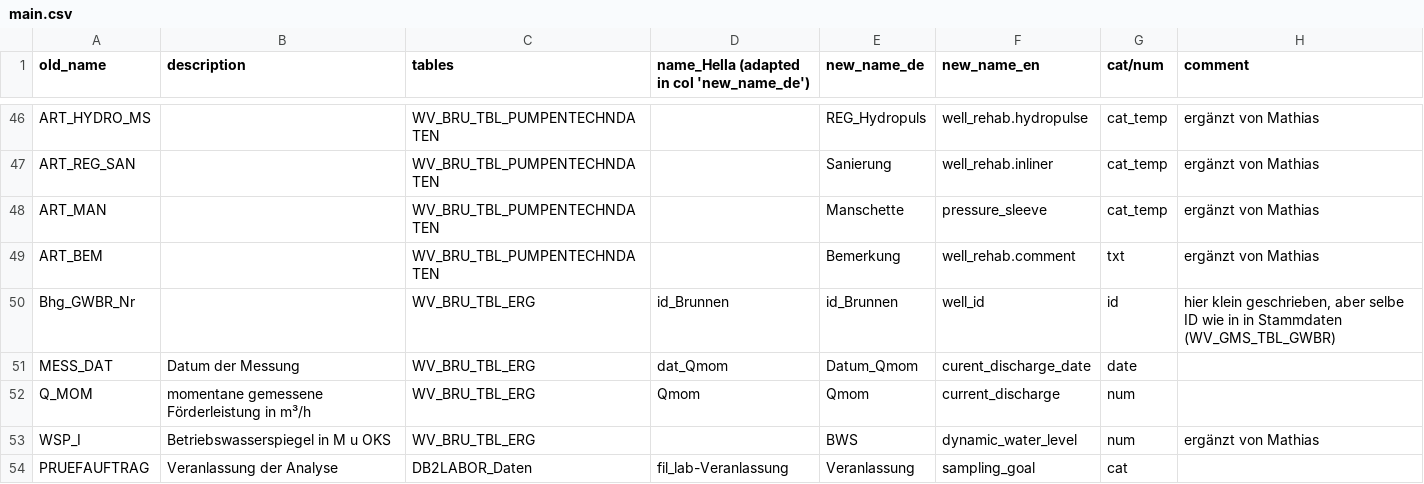
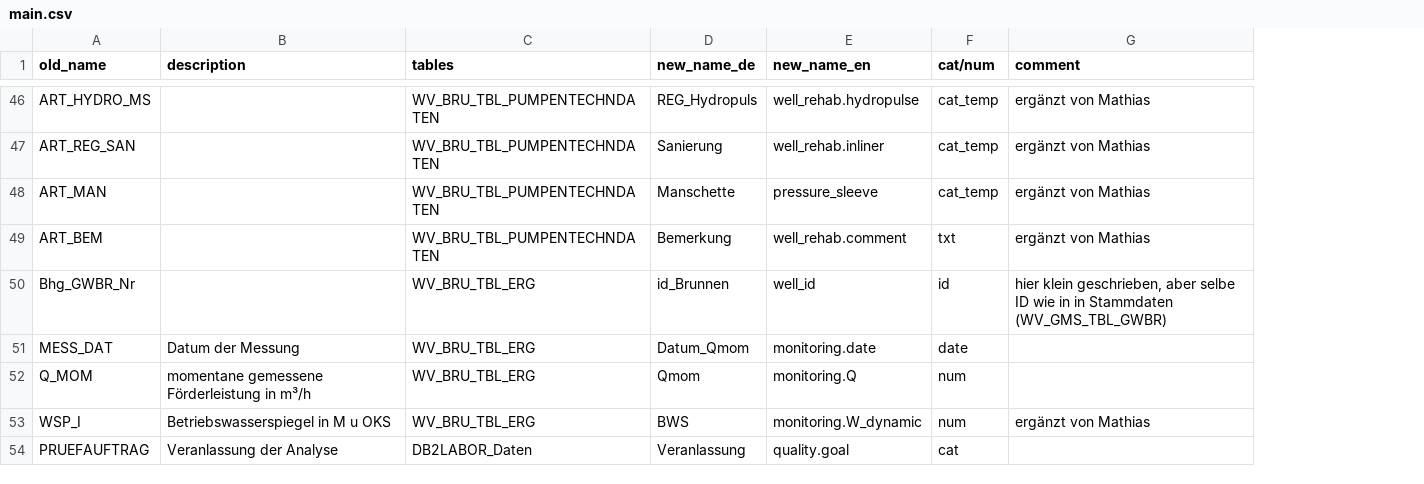
Before and after one commit to KWB-R/dwc.wells, a CSV file: inst/extdata/renamings/main.csv, drawn as a sheet; only a part is shown, gaps mark what is left out; removed rows and columns are numbered as before the commit, all else as after; the diff covers the shown part only; the diff names each change by its address in the sheet, - before the commit and + after, or states it on an @@ line.

Commit message:
change to english names and script cleaning

```diff
--- a/inst/extdata/renamings/main.csv
+++ b/inst/extdata/renamings/main.csv
-column D, row 1: name_Hella (adapted in col 'new_name_de'); rows 50-54: id_Brunnen | dat_Qmom | Qmom |  | fil_lab-Veranlassung
-E51 (new_name_en): curent_discharge_date
+E51 (new_name_en): monitoring.date
-E52 (new_name_en): current_discharge
+E52 (new_name_en): monitoring.Q
-E53 (new_name_en): dynamic_water_level
+E53 (new_name_en): monitoring.W_dynamic
-E54 (new_name_en): sampling_goal
+E54 (new_name_en): quality.goal
```
Also changed, not shown: 10 edited cells elsewhere in this file, 18 other files.
